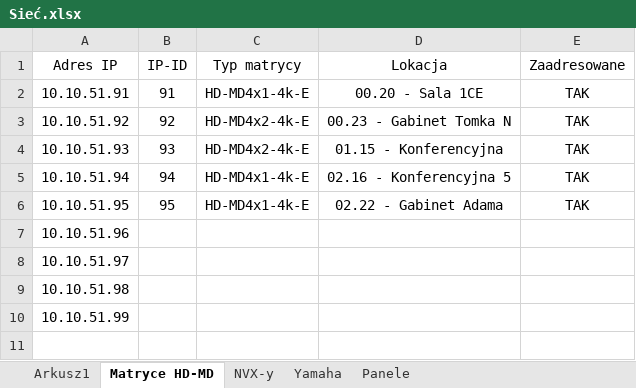
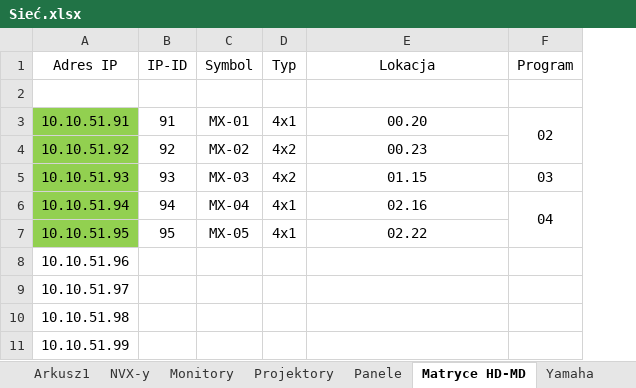
Before and after one commit to RBSystems/Crestron-10, an Excel workbook: QLoc/doc/Sieć.xlsx, sheet Matryce HD-MD, drawn as a sheet; values as stored, in another font and other column widths than the file's, no borders; removed rows and columns are numbered as before the commit, all else as after; the diff names each change by its address in the sheet, - before the commit and + after, or states it on an @@ line.

```diff
--- a/QLoc/doc/Sieć.xlsx (sheet Matryce HD-MD)
+++ b/QLoc/doc/Sieć.xlsx (sheet Matryce HD-MD)
+sheet tab: Monitory
+sheet tab: Projektory
@@ sheet tab order changed: Arkusz1 | NVX-y | Monitory | Projektory | Panele | Matryce HD-MD | Yamaha @@
-column C (Typ matrycy), rows 2-6: HD-MD4x1-4k-E | HD-MD4x2-4k-E | HD-MD4x2-4k-E | HD-MD4x1-4k-E | HD-MD4x1-4k-E
+column C (Symbol), rows 3-7: MX-01 | MX-02 | MX-03 | MX-04 | MX-05
+column D (Typ), rows 3-7: 4x1 | 4x2 | 4x2 | 4x1 | 4x1
-column E (Zaadresowane), rows 2-6: all TAK
+column F (Program), rows 3-6: 02 |  | 03 | 04
+row 2: (empty)
-A3:A7 fill: none
+A3:A7 fill: #92D050
-E3 (Lokacja): 00.20 - Sala 1CE
+E3 (Lokacja): 00.20
-E4 (Lokacja): 00.23 - Gabinet Tomka N
+E4 (Lokacja): 00.23
-E5 (Lokacja): 01.15 - Konferencyjna
+E5 (Lokacja): 01.15
-E6 (Lokacja): 02.16 - Konferencyjna 5
+E6 (Lokacja): 02.16
-E7 (Lokacja): 02.22 - Gabinet Adama
+E7 (Lokacja): 02.22
```
Also changed, not shown: sheet NVX-y, sheet Arkusz1, sheet Panele, sheet Yamaha, QLoc/doc/Zestawienie Sprzętu - Crestron Only.xlsx, 1 other file.
